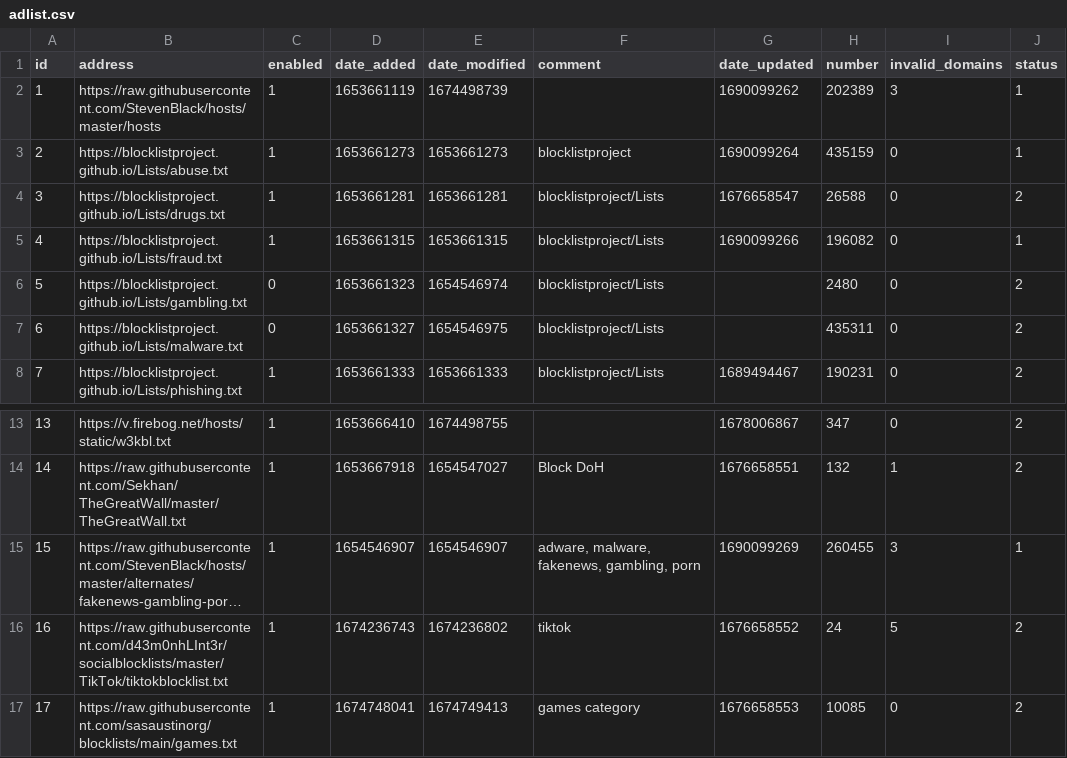
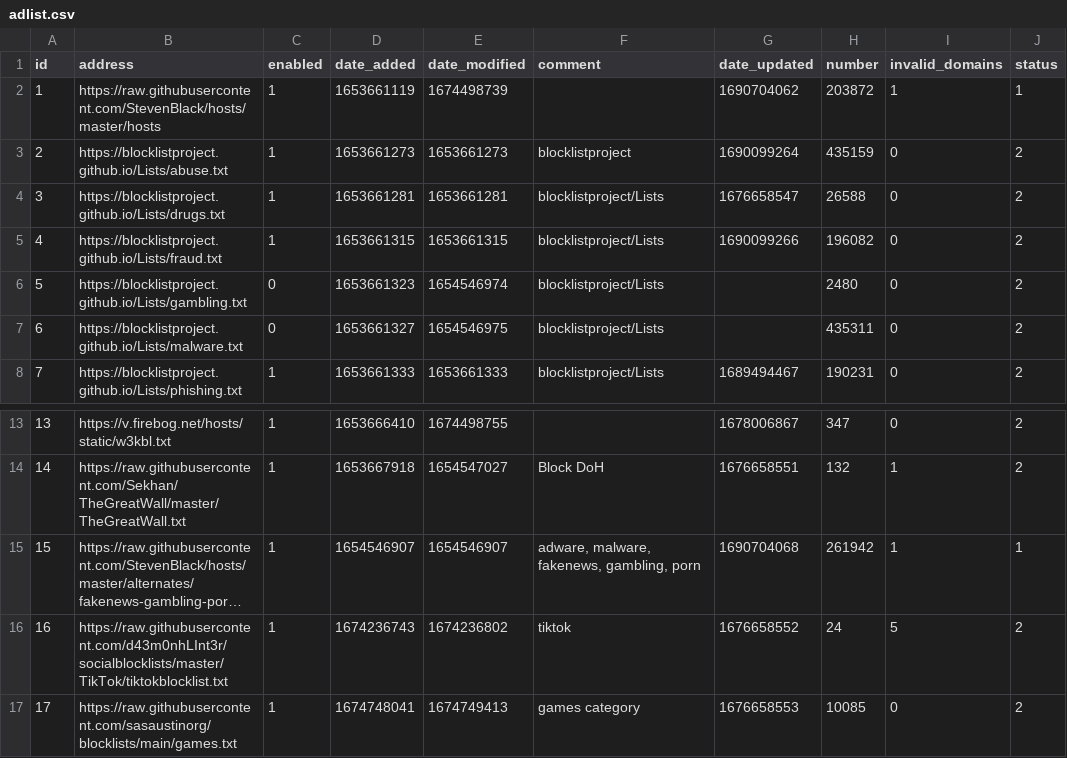
Before and after one commit to sasaustinorg/my-pihole-lists, a CSV file: adlist.csv, drawn as a sheet; only a part is shown, gaps mark what is left out; long unchanged cells end in …; the diff names each change by its address in the sheet, - before the commit and + after, or states it on an @@ line.

Commit message:
Updated July 30, 2023  7:00AM

```diff
--- a/adlist.csv
+++ b/adlist.csv
-G2 (date_updated): 1690099262
+G2 (date_updated): 1690704062
-H2 (number): 202389
+H2 (number): 203872
-I2 (invalid_domains): 3
+I2 (invalid_domains): 1
-J3 (status): 1
+J3 (status): 2
-J5 (status): 1
+J5 (status): 2
-G15 (date_updated): 1690099269
+G15 (date_updated): 1690704068
-H15 (number): 260455
+H15 (number): 261942
-I15 (invalid_domains): 3
+I15 (invalid_domains): 1
```
